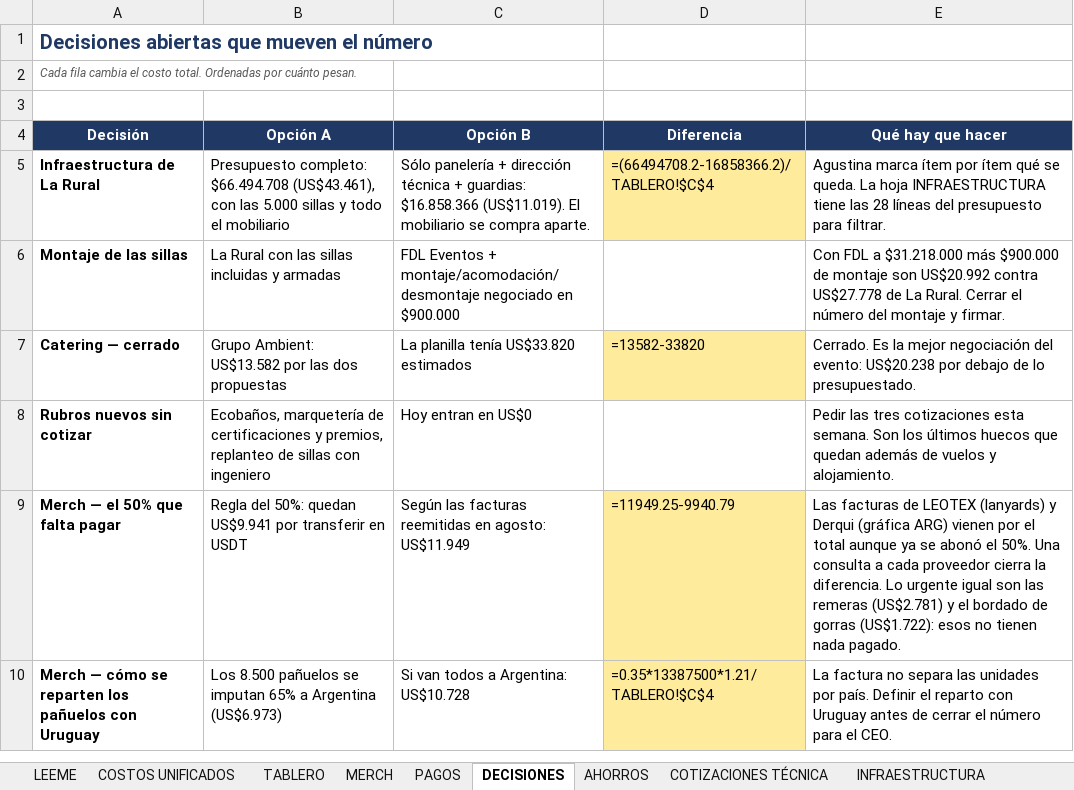
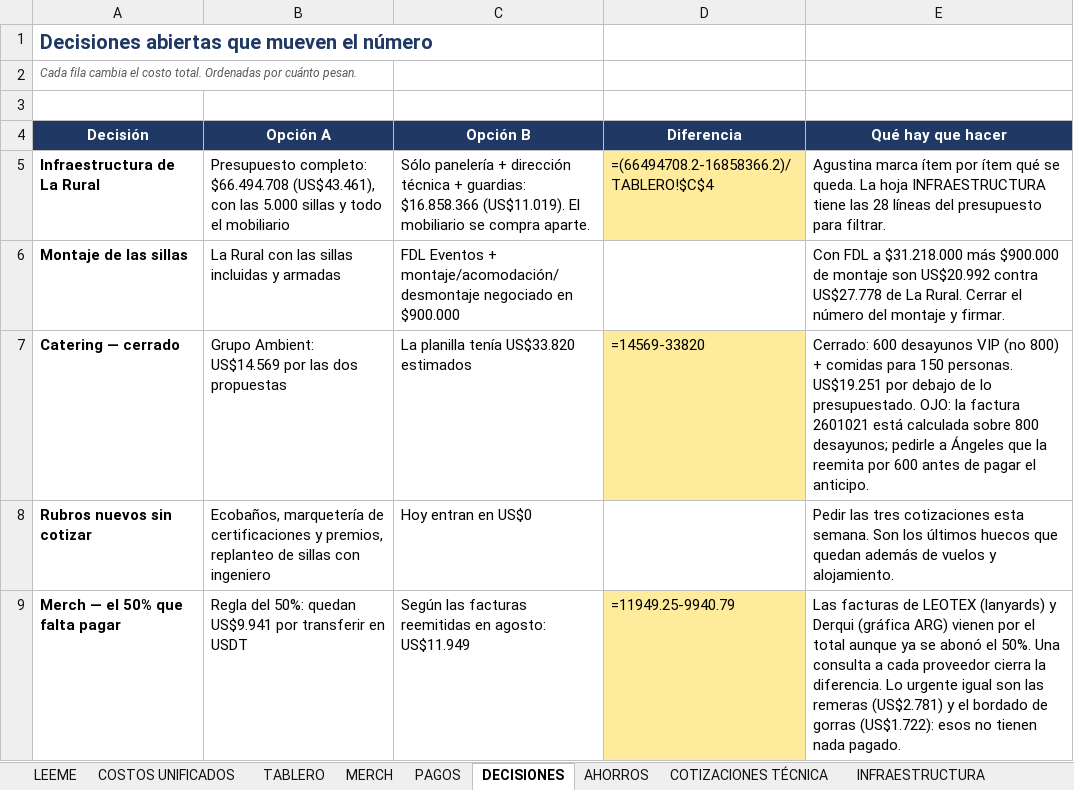
Before and after one commit to aguslorenzo369/aura-productions, an Excel workbook: ops/finanzas/ARGENTINA_CMC2026_Costo_Total.xlsx, sheet DECISIONES, drawn as a sheet; only a part is shown; the shorter side is filled out with more unchanged rows; values as stored, in another font and other column widths than the file's, no borders; formulas without a stored value are shown as written; the diff names each change by its address in the sheet, - before the commit and + after, or states it on an @@ line.

```diff
--- a/ops/finanzas/ARGENTINA_CMC2026_Costo_Total.xlsx (sheet DECISIONES)
+++ b/ops/finanzas/ARGENTINA_CMC2026_Costo_Total.xlsx (sheet DECISIONES)
-B7 (Opción A): Grupo Ambient: US$13.582 por las…
+B7 (Opción A): Grupo Ambient: US$14.569 por las…
-D7 (Diferencia): =13582-33820
+D7 (Diferencia): =14569-33820
-E7 (Qué hay que hacer): Cerrado. Es la mejor negociación del evento: US$20.238 por debajo de lo presupuestado.
+E7 (Qué hay que hacer): Cerrado: 600 desayunos VIP (no 800) + comidas para 150 personas. US$19.251 por debajo de lo presupuestado. OJO: la factura 2601021 está calculada sobre 800 desayunos; pedirle a Ángeles que la reemita por 600 antes de pagar el anticipo.
```
Also changed, not shown: ops/finanzas/ARGENTINA CMC 2026 · 1 de 3 — Costos y pagos.xlsx, ops/finanzas/ARGENTINA CMC 2026 · 2 de 3 — Cómo leerlo, merch y decisiones.xlsx, 7 other files.
